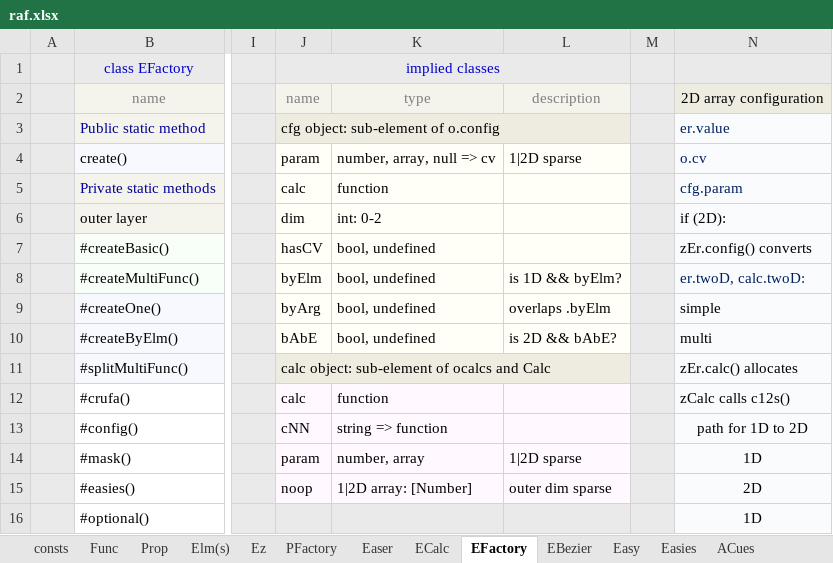
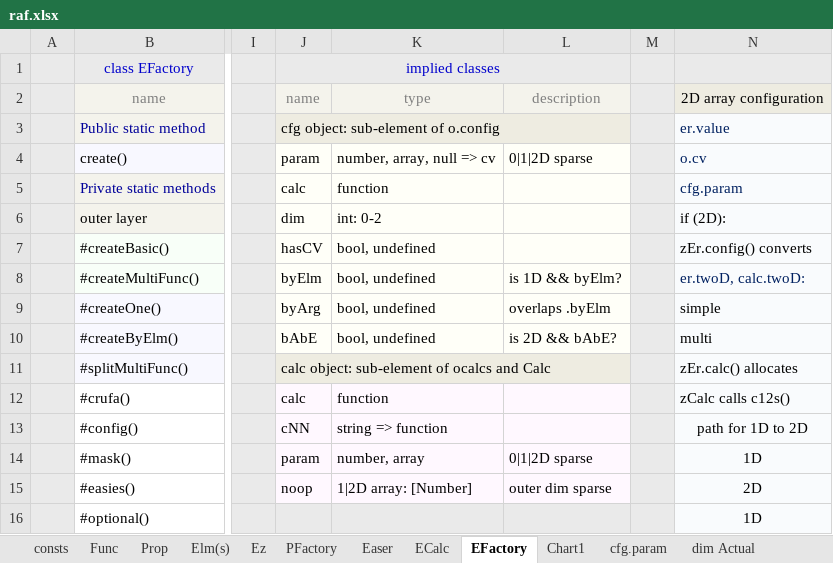
Before and after one commit to sidewayss/rAF, an Excel workbook: docs/raf.xlsx, sheet EFactory, drawn as a sheet; only a part is shown, gaps mark what is left out; values as stored, in another font and other column widths than the file's, no borders; the diff names each change by its address in the sheet, - before the commit and + after, or states it on an @@ line.

```diff
--- a/docs/raf.xlsx (sheet EFactory)
+++ b/docs/raf.xlsx (sheet EFactory)
+sheet tab: Chart1
-L4: 1|2D sparse
+L4: 0|1|2D sparse
-L14: 1|2D sparse
+L14: 0|1|2D sparse
```
Also changed, not shown: sheet cfg.param, other sheet tabs, charts or pictures, 13 other files.
